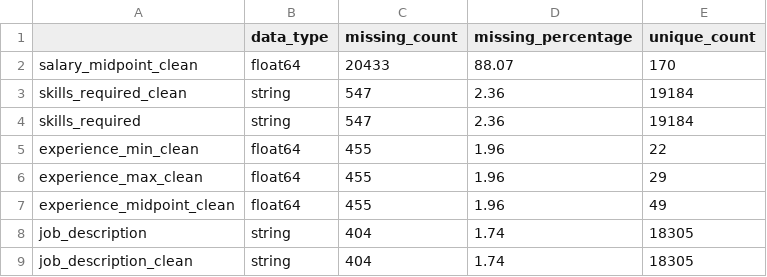
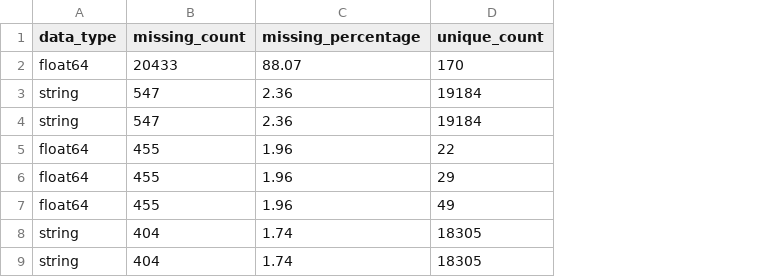
Before and after one commit to impanar07/job-market-skills-demand-analytics, a CSV file: reports/job_market_quality_after.csv, drawn as a sheet; only a part is shown; the diff names each change by its address in the sheet, - before the commit and + after, or states it on an @@ line.

Commit message:
Update analysis reports and visualizations

```diff
--- a/reports/job_market_quality_after.csv
+++ b/reports/job_market_quality_after.csv
-column A, rows 2-9: salary_midpoint_clean | skills_required_clean | skills_required | experience_min_clean | experience_max_clean | experience_midpoint_clean | job_description | job_description_clean
```
Also changed, not shown: reports/job_market_quality_before.csv, 24 other files.
